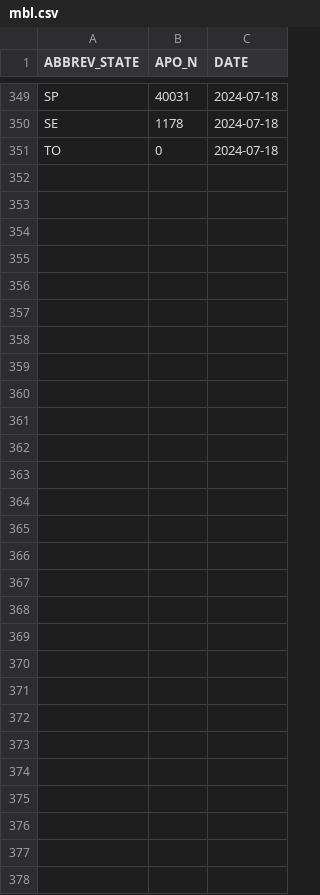
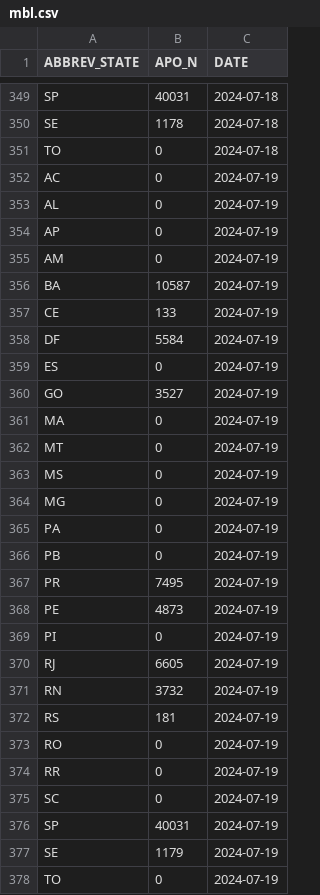
Before and after one commit to diegomscoelho/missao_dash, a CSV file: data/mbl.csv, drawn as a sheet; only a part is shown, gaps mark what is left out; the diff names each change by its address in the sheet, - before the commit and + after, or states it on an @@ line.

```diff
--- a/data/mbl.csv
+++ b/data/mbl.csv
+row 352: AC | 0 | 2024-07-19
+row 353: AL | 0 | 2024-07-19
+row 354: AP | 0 | 2024-07-19
+row 355: AM | 0 | 2024-07-19
+row 356: BA | 10587 | 2024-07-19
+row 357: CE | 133 | 2024-07-19
+row 358: DF | 5584 | 2024-07-19
+row 359: ES | 0 | 2024-07-19
+row 360: GO | 3527 | 2024-07-19
+row 361: MA | 0 | 2024-07-19
+row 362: MT | 0 | 2024-07-19
+row 363: MS | 0 | 2024-07-19
+row 364: MG | 0 | 2024-07-19
+row 365: PA | 0 | 2024-07-19
+row 366: PB | 0 | 2024-07-19
+row 367: PR | 7495 | 2024-07-19
+row 368: PE | 4873 | 2024-07-19
+row 369: PI | 0 | 2024-07-19
+row 370: RJ | 6605 | 2024-07-19
+row 371: RN | 3732 | 2024-07-19
+row 372: RS | 181 | 2024-07-19
+row 373: RO | 0 | 2024-07-19
+row 374: RR | 0 | 2024-07-19
+row 375: SC | 0 | 2024-07-19
+row 376: SP | 40031 | 2024-07-19
+row 377: SE | 1179 | 2024-07-19
+row 378: TO | 0 | 2024-07-19
```
Also changed, not shown: 8 other files.
